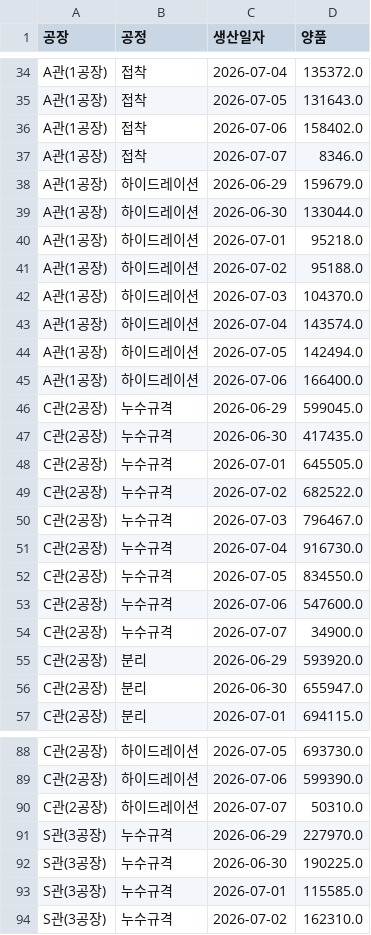
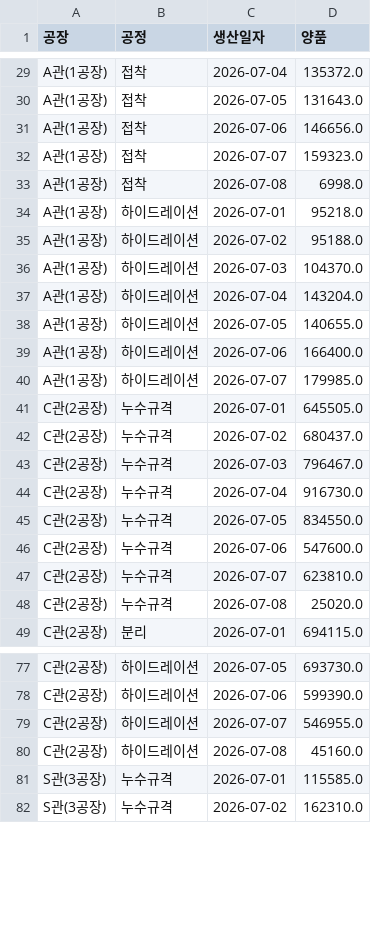
Before and after one commit to interojo-160907/s-prod-demand, a CSV file: out/생산실적_공정별_일별양품.csv, drawn as a sheet; only a part is shown, gaps mark what is left out; the diff covers the shown part only.

```diff
--- a/out/생산실적_공정별_일별양품.csv
+++ b/out/생산실적_공정별_일별양품.csv
@@ -35,6 +30,5 @@ A관(1공장),접착,2026-07-04,135372.0
 A관(1공장),접착,2026-07-05,131643.0
-A관(1공장),접착,2026-07-06,158402.0
-A관(1공장),접착,2026-07-07,8346.0
-A관(1공장),하이드레이션,2026-06-29,159679.0
-A관(1공장),하이드레이션,2026-06-30,133044.0
+A관(1공장),접착,2026-07-06,146656.0
+A관(1공장),접착,2026-07-07,159323.0
+A관(1공장),접착,2026-07-08,6998.0
 A관(1공장),하이드레이션,2026-07-01,95218.0
@@ -42,9 +36,8 @@ A관(1공장),하이드레이션,2026-07-02,95188.0
 A관(1공장),하이드레이션,2026-07-03,104370.0
-A관(1공장),하이드레이션,2026-07-04,143574.0
-A관(1공장),하이드레이션,2026-07-05,142494.0
+A관(1공장),하이드레이션,2026-07-04,143204.0
+A관(1공장),하이드레이션,2026-07-05,140655.0
 A관(1공장),하이드레이션,2026-07-06,166400.0
-C관(2공장),누수규격,2026-06-29,599045.0
-C관(2공장),누수규격,2026-06-30,417435.0
+A관(1공장),하이드레이션,2026-07-07,179985.0
 C관(2공장),누수규격,2026-07-01,645505.0
-C관(2공장),누수규격,2026-07-02,682522.0
+C관(2공장),누수규격,2026-07-02,680437.0
 C관(2공장),누수규격,2026-07-03,796467.0
@@ -53,5 +46,4 @@ C관(2공장),누수규격,2026-07-05,834550.0
 C관(2공장),누수규격,2026-07-06,547600.0
-C관(2공장),누수규격,2026-07-07,34900.0
-C관(2공장),분리,2026-06-29,593920.0
-C관(2공장),분리,2026-06-30,655947.0
+C관(2공장),누수규격,2026-07-07,623810.0
+C관(2공장),누수규격,2026-07-08,25020.0
 C관(2공장),분리,2026-07-01,694115.0
@@ -89,5 +78,4 @@ C관(2공장),하이드레이션,2026-07-05,693730.0
 C관(2공장),하이드레이션,2026-07-06,599390.0
-C관(2공장),하이드레이션,2026-07-07,50310.0
-S관(3공장),누수규격,2026-06-29,227970.0
-S관(3공장),누수규격,2026-06-30,190225.0
+C관(2공장),하이드레이션,2026-07-07,546955.0
+C관(2공장),하이드레이션,2026-07-08,45160.0
 S관(3공장),누수규격,2026-07-01,115585.0
```
Also changed, not shown: 2 added rows, 11 removed rows and 49 edited cells elsewhere in this file, out/설비별_공정_계획수량.csv, out/이니셜별_공정별_합계.csv, 6 other files.
